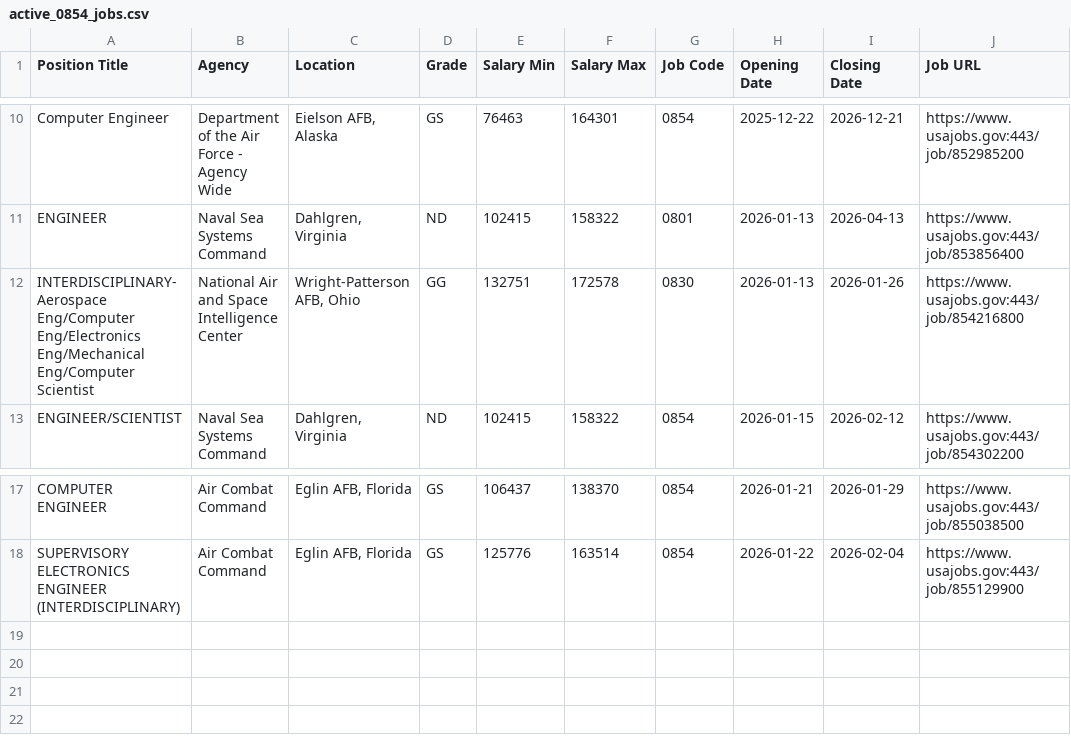
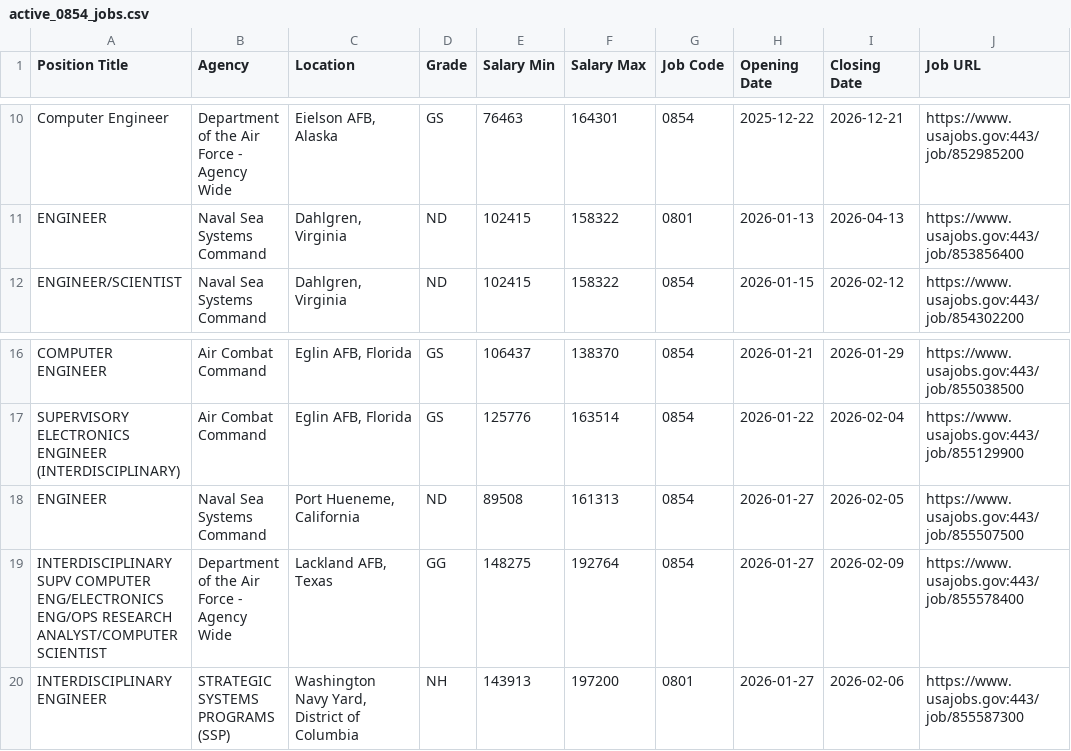
Before and after one commit to fartbagxp/fedjobs, a CSV file: data/raw/active_0854_jobs.csv, drawn as a sheet; only a part is shown, gaps mark what is left out.

```diff
--- a/data/raw/active_0854_jobs.csv
+++ b/data/raw/active_0854_jobs.csv
@@ -11,3 +11,2 @@ Computer Engineer,Department of the Air Force - Agency Wide,"Eielson AFB, Alaska
 ENGINEER,Naval Sea Systems Command,"Dahlgren, Virginia",ND,102415,158322,0801,2026-01-13,2026-04-13,https://www.usajobs.gov:443/job/853856400
-INTERDISCIPLINARY-Aerospace Eng/Computer Eng/Electronics Eng/Mechanical Eng/Computer Scientist,National Air and Space Intelligence Center,"Wright-Patterson AFB, Ohio",GG,132751,172578,0830,2026-01-13,2026-01-26,https://www.usajobs.gov:443/job/854216800
 ENGINEER/SCIENTIST,Naval Sea Systems Command,"Dahlgren, Virginia",ND,102415,158322,0854,2026-01-15,2026-02-12,https://www.usajobs.gov:443/job/854302200
@@ -18 +17,4 @@ COMPUTER ENGINEER,Air Combat Command,"Eglin AFB, Florida",GS,106437,138370,0854,
 SUPERVISORY ELECTRONICS ENGINEER (INTERDISCIPLINARY),Air Combat Command,"Eglin AFB, Florida",GS,125776,163514,0854,2026-01-22,2026-02-04,https://www.usajobs.gov:443/job/855129900
+ENGINEER,Naval Sea Systems Command,"Port Hueneme, California",ND,89508,161313,0854,2026-01-27,2026-02-05,https://www.usajobs.gov:443/job/855507500
+INTERDISCIPLINARY SUPV COMPUTER ENG/ELECTRONICS ENG/OPS RESEARCH ANALYST/COMPUTER SCIENTIST,Department of the Air Force - Agency Wide,"Lackland AFB, Texas",GG,148275,192764,0854,2026-01-27,2026-02-09,https://www.usajobs.gov:443/job/855578400
+INTERDISCIPLINARY ENGINEER,STRATEGIC SYSTEMS PROGRAMS (SSP),"Washington Navy Yard, District of Columbia",NH,143913,197200,0801,2026-01-27,2026-02-06,https://www.usajobs.gov:443/job/855587300
```
Also changed, not shown: data/raw/active_1550_jobs.csv, data/raw/active_2210_jobs.csv, 2 other files.
